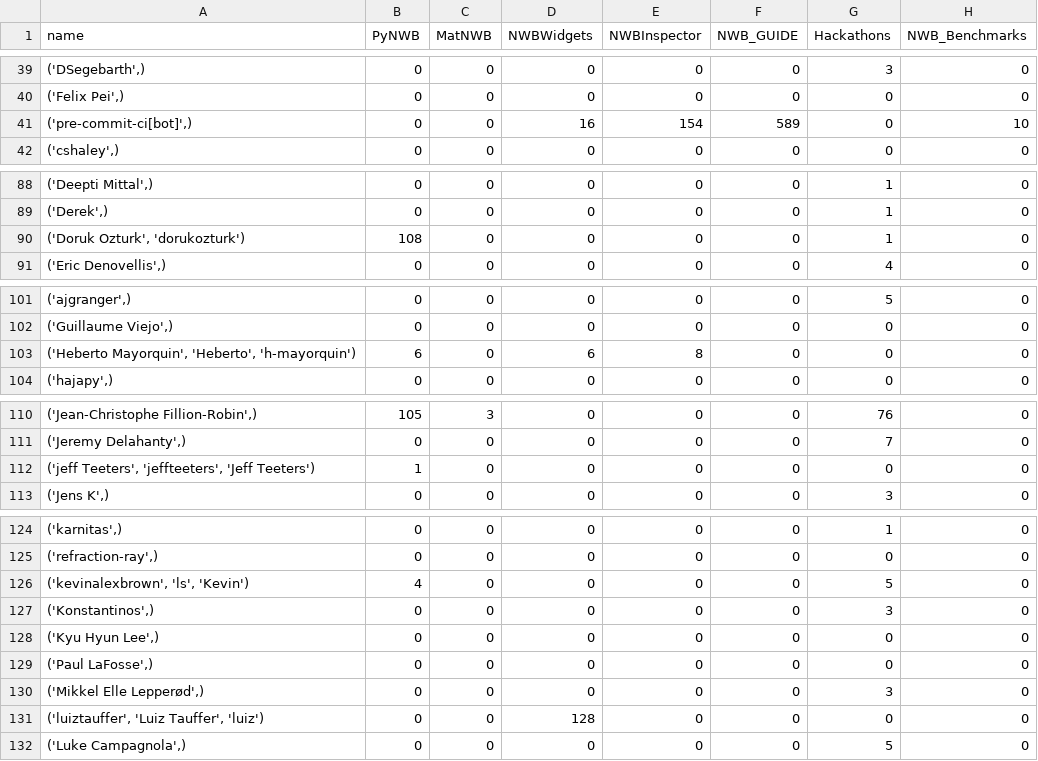
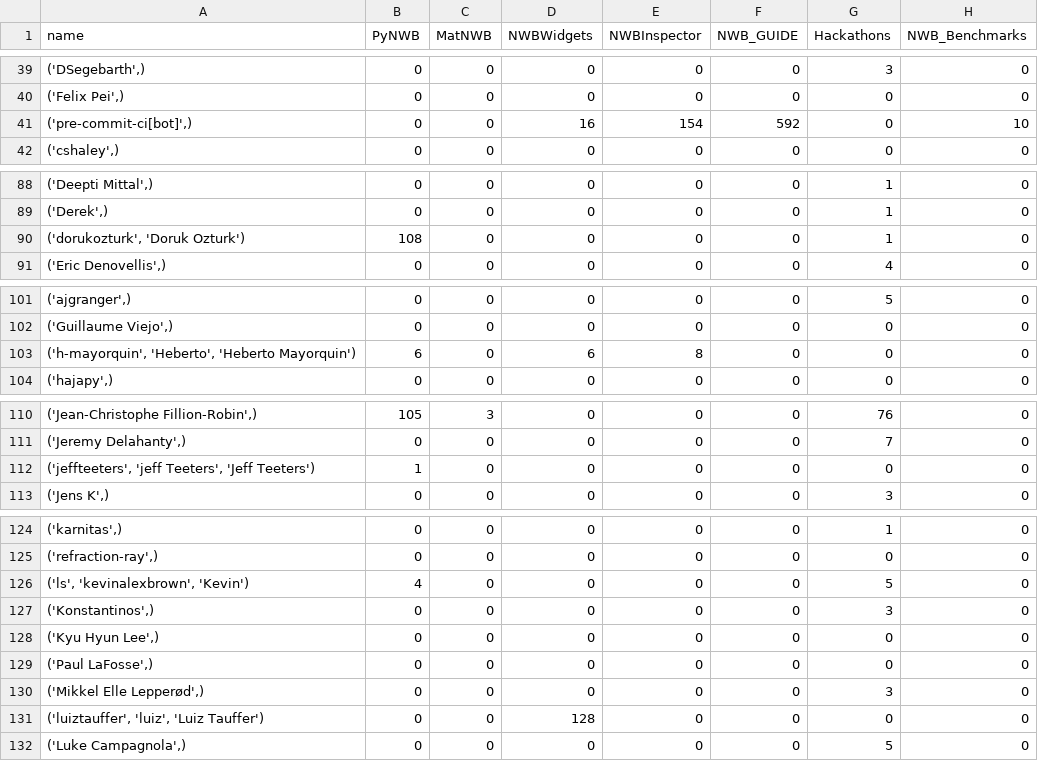
Before and after one commit to NeurodataWithoutBorders/nwb-project-analytics, a TSV file: data/contributors.tsv, drawn as a sheet; only a part is shown, gaps mark what is left out; the diff covers the shown part only; the diff names each change by its address in the sheet, - before the commit and + after, or states it on an @@ line.

```diff
--- a/data/contributors.tsv
+++ b/data/contributors.tsv
-F41 (NWB_GUIDE): 589
+F41 (NWB_GUIDE): 592
-A90 (name): ('Doruk Ozturk', 'dorukozturk')
+A90 (name): ('dorukozturk', 'Doruk Ozturk')
-A103 (name): ('Heberto Mayorquin', 'Heberto', 'h-mayorquin')
+A103 (name): ('h-mayorquin', 'Heberto', 'Heberto Mayorquin')
-A112 (name): ('jeff Teeters', 'jeffteeters', 'Jeff Teeters')
+A112 (name): ('jeffteeters', 'jeff Teeters', 'Jeff Teeters')
-A126 (name): ('kevinalexbrown', 'ls', 'Kevin')
+A126 (name): ('ls', 'kevinalexbrown', 'Kevin')
-A131 (name): ('luiztauffer', 'Luiz Tauffer', 'luiz')
+A131 (name): ('luiztauffer', 'luiz', 'Luiz Tauffer')
```
Also changed, not shown: 15 edited cells elsewhere in this file, 2 other files.
